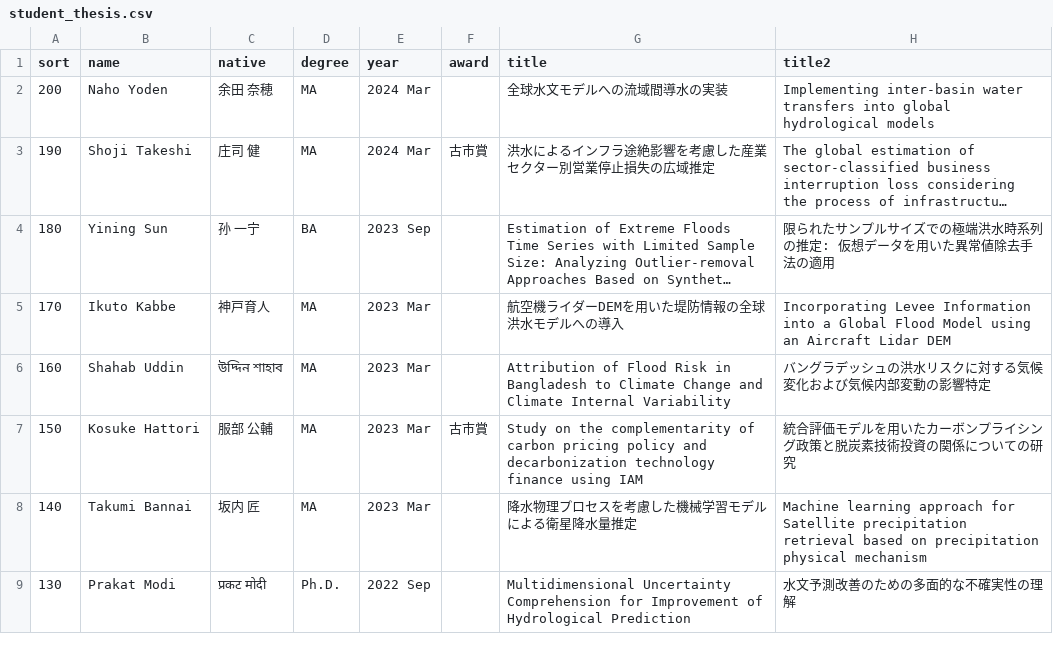
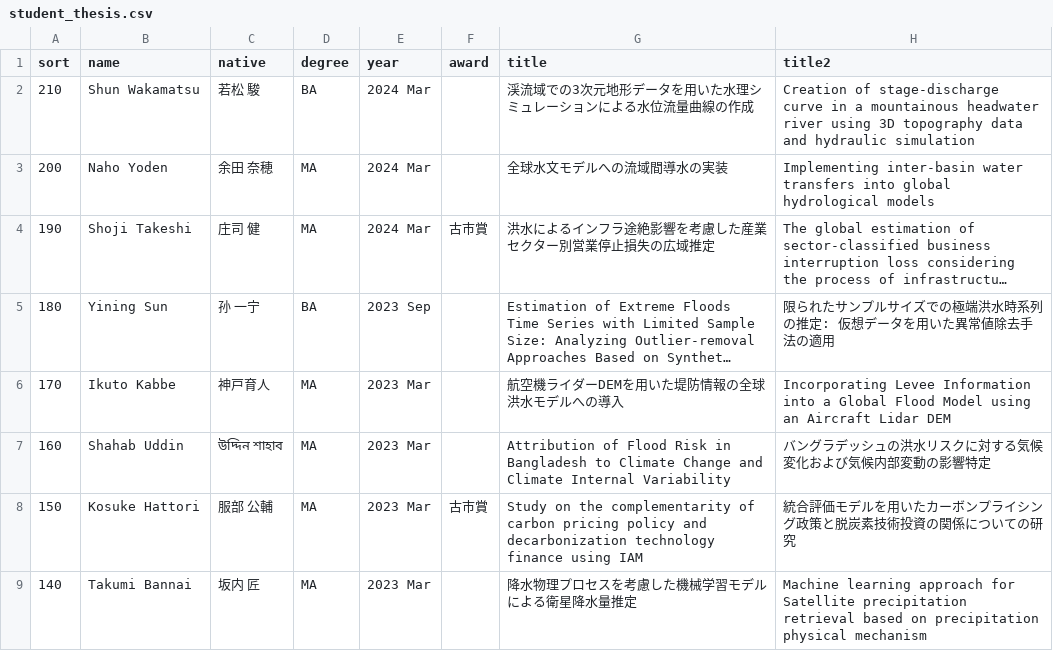
Before and after one commit to global-hydrodynamics/global-hydrodynamics.github.io, a CSV file: _data/student_thesis.csv, drawn as a sheet; only a part is shown; the shorter side is filled out with more unchanged rows; long unchanged cells end in ….

Commit message:
wakamatsu paper

```diff
--- a/_data/student_thesis.csv
+++ b/_data/student_thesis.csv
@@ -1,2 +1,3 @@
 sort,name,native,degree,year,award,title,title2
+210,Shun Wakamatsu,若松 駿,BA,2024 Mar,,渓流域での3次元地形データを用いた水理シミュレーションによる水位流量曲線の作成,Creation of stage-discharge curve in a mountainous headwater river using 3D topography data and hydraulic simulation
 200,Naho Yoden,余田 奈穂,MA,2024 Mar,,全球水文モデルへの流域間導水の実装,Implementing inter-basin water transfers into global hydrological models
```
Also changed, not shown: 1 other file.
